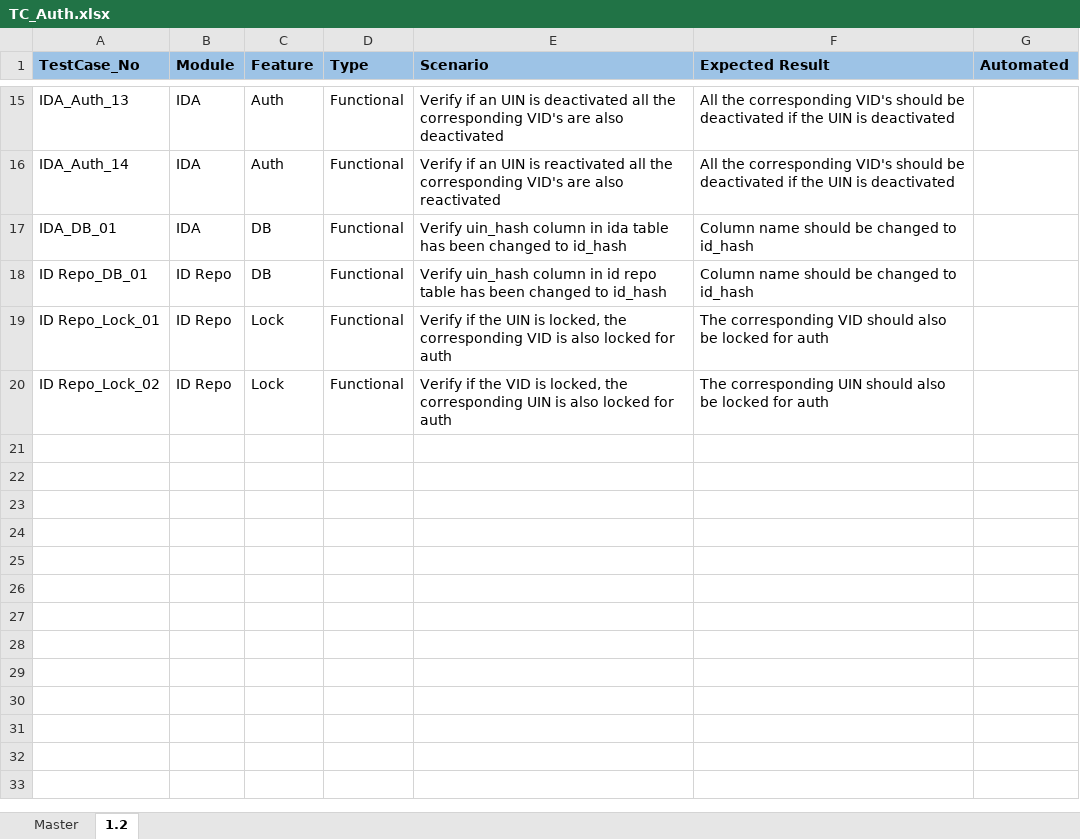
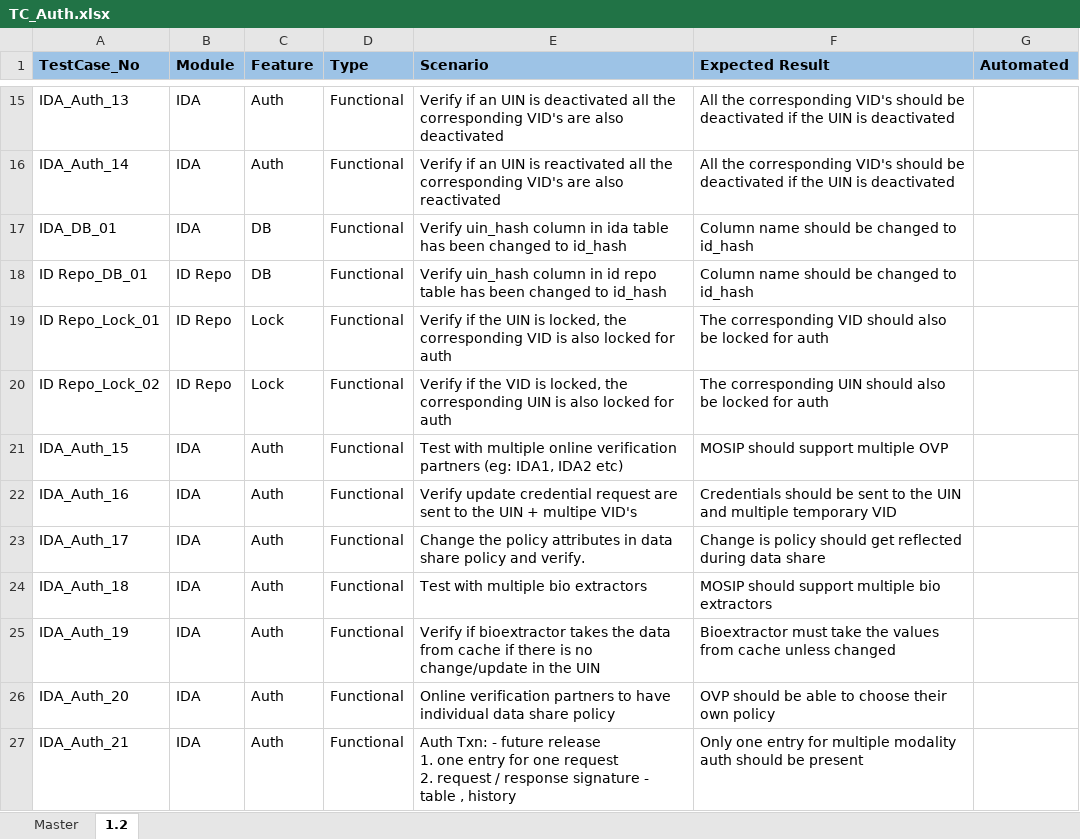
Before and after one commit to mosip/test-management, an Excel workbook: Master-functional-testcases/ID-Authentication/TC_Auth.xlsx, sheet 1.2, drawn as a sheet; only a part is shown, gaps mark what is left out; values as stored, in another font and other column widths than the file's, no borders; ↵ is a line break in a cell; the diff names each change by its address in the sheet, - before the commit and + after, or states it on an @@ line.

Commit message:
Add files via upload
Added new TC

```diff
--- a/Master-functional-testcases/ID-Authentication/TC_Auth.xlsx (sheet 1.2)
+++ b/Master-functional-testcases/ID-Authentication/TC_Auth.xlsx (sheet 1.2)
+row 21: IDA_Auth_15 | IDA | Auth | Functional | Test with multiple online verification partners (eg: IDA1, IDA2 etc) | MOSIP should support multiple OVP
+row 22: IDA_Auth_16 | IDA | Auth | Functional | Verify update credential request are sent to the UIN + multipe VID's | Credentials should be sent to the UIN and multiple temporary VID
+row 23: IDA_Auth_17 | IDA | Auth | Functional | Change the policy attributes in data share policy and verify. | Change is policy should get reflected during data share
+row 24: IDA_Auth_18 | IDA | Auth | Functional | Test with multiple bio extractors | MOSIP should support multiple bio extractors
+row 25: IDA_Auth_19 | IDA | Auth | Functional | Verify if bioextractor takes the data from cache if there is no change/update in the UIN | Bioextractor must take the values from cache unless changed
+row 26: IDA_Auth_20 | IDA | Auth | Functional | Online verification partners to have individual data share policy | OVP should be able to choose their own policy
+row 27: IDA_Auth_21 | IDA | Auth | Functional | Auth Txn: - future release ↵ 1. one entry for one request ↵ 2. request / response signature - table , history | Only one entry for multiple modality auth should be present
```
